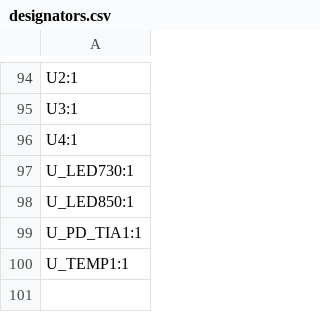
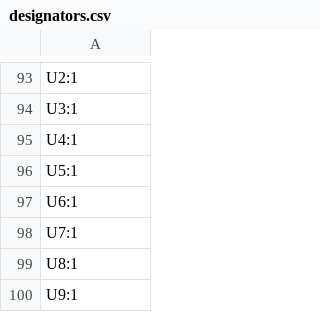
Before and after one commit to drleavsy/LightFusion, a CSV file: production/designators.csv, drawn as a sheet; only a part is shown, gaps mark what is left out; the diff covers the shown part only.

```diff
--- a/production/designators.csv
+++ b/production/designators.csv
@@ -96,5 +95,6 @@ U3:1
 U4:1
-U_LED730:1
-U_LED850:1
-U_PD_TIA1:1
-U_TEMP1:1
+U5:1
+U6:1
+U7:1
+U8:1
+U9:1
```
Also changed, not shown: 11 added rows, 12 removed rows and 75 edited cells elsewhere in this file, 38 other files.
